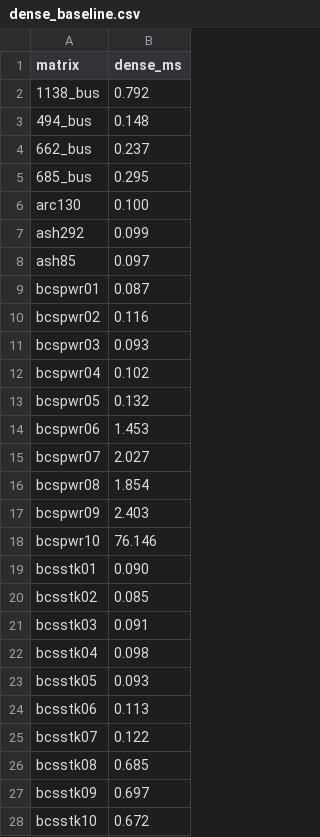
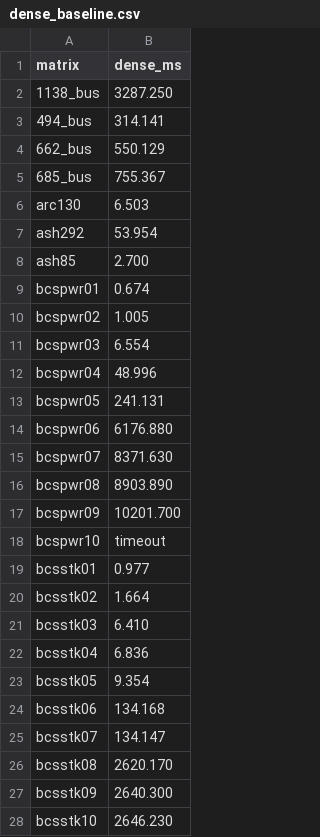
Before and after one commit to XUE77565/APPT-Spgemm-Challenge, a CSV file: compare/dense_baseline.csv, drawn as a sheet; only a part is shown; the diff covers the shown part only.

```diff
--- a/compare/dense_baseline.csv
+++ b/compare/dense_baseline.csv
@@ -1,28 +1,28 @@
 matrix,dense_ms
-1138_bus,0.792
-494_bus,0.148
-662_bus,0.237
-685_bus,0.295
-arc130,0.100
-ash292,0.099
-ash85,0.097
-bcspwr01,0.087
-bcspwr02,0.116
-bcspwr03,0.093
-bcspwr04,0.102
-bcspwr05,0.132
-bcspwr06,1.453
-bcspwr07,2.027
-bcspwr08,1.854
-bcspwr09,2.403
-bcspwr10,76.146
-bcsstk01,0.090
-bcsstk02,0.085
-bcsstk03,0.091
-bcsstk04,0.098
-bcsstk05,0.093
-bcsstk06,0.113
-bcsstk07,0.122
-bcsstk08,0.685
-bcsstk09,0.697
-bcsstk10,0.672
+1138_bus,3287.250
+494_bus,314.141
+662_bus,550.129
+685_bus,755.367
+arc130,6.503
+ash292,53.954
+ash85,2.700
+bcspwr01,0.674
+bcspwr02,1.005
+bcspwr03,6.554
+bcspwr04,48.996
+bcspwr05,241.131
+bcspwr06,6176.880
+bcspwr07,8371.630
+bcspwr08,8903.890
+bcspwr09,10201.700
+bcspwr10,timeout
+bcsstk01,0.977
+bcsstk02,1.664
+bcsstk03,6.410
+bcsstk04,6.836
+bcsstk05,9.354
+bcsstk06,134.168
+bcsstk07,134.147
+bcsstk08,2620.170
+bcsstk09,2640.300
+bcsstk10,2646.230
```
Also changed, not shown: 53 removed rows and 20 edited cells elsewhere in this file, 12 other files.
